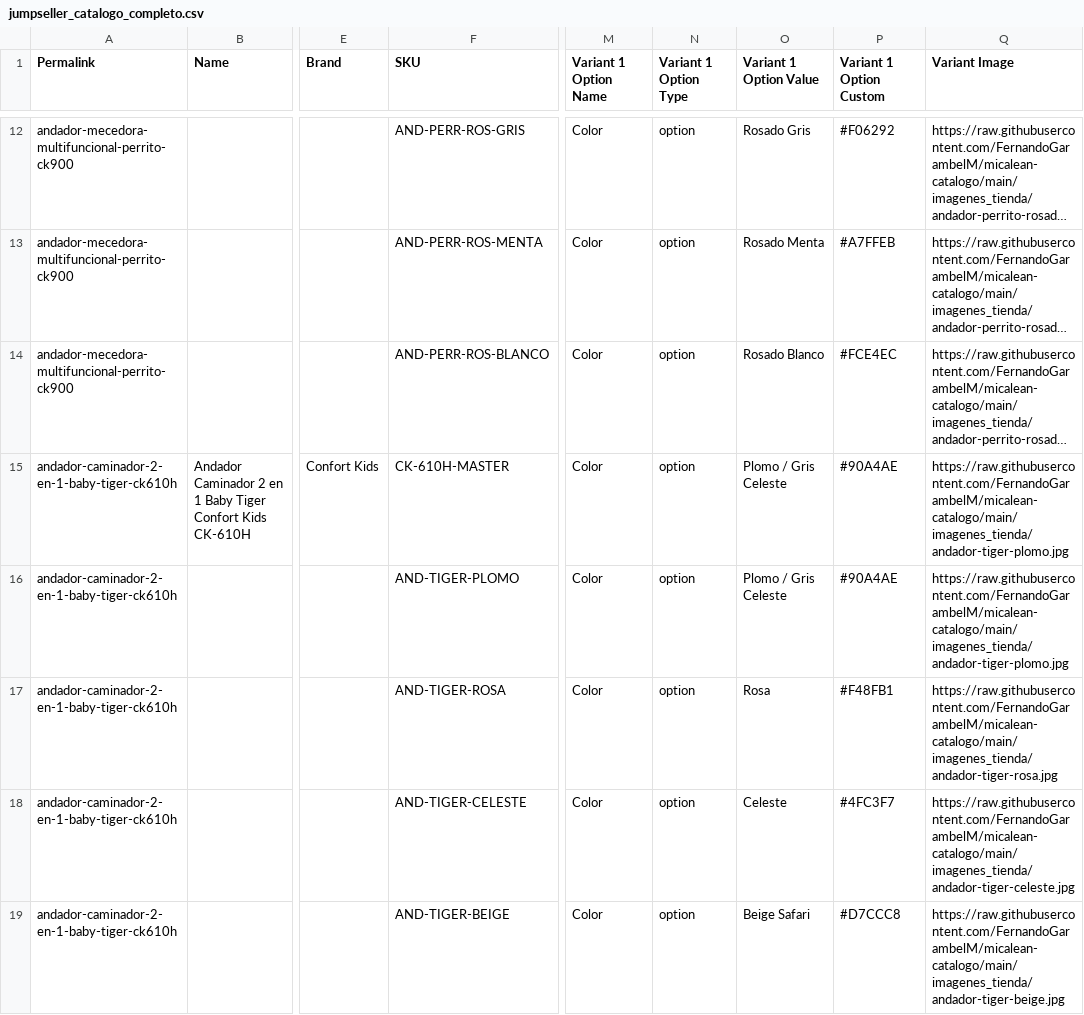
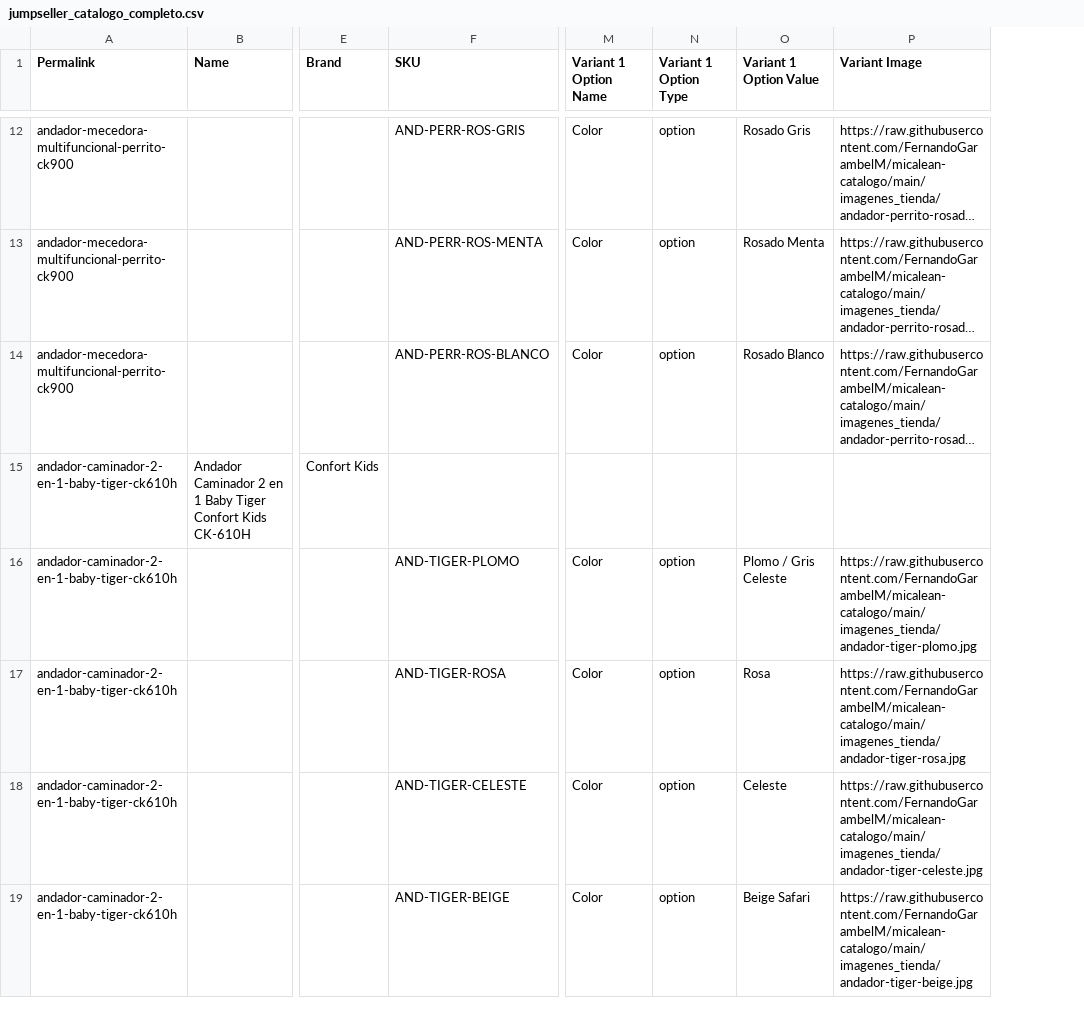
Before and after one commit to FernandoGarambelM/micalean-catalogo, a CSV file: jumpseller_catalogo_completo.csv, drawn as a sheet; only a part is shown, gaps mark what is left out; long unchanged cells end in …; removed rows and columns are numbered as before the commit, all else as after; the diff covers the shown part only; the diff names each change by its address in the sheet, - before the commit and + after, or states it on an @@ line.

Commit message:
fix: Normalizar estructura CSV Jumpseller eliminando Variant 1 Option Custom y alineando jerarquia padre/hijo

```diff
--- a/jumpseller_catalogo_completo.csv
+++ b/jumpseller_catalogo_completo.csv
-column P (Variant 1 Option Custom), rows 12-19: #F06292 | #A7FFEB | #FCE4EC | #90A4AE | #90A4AE | #F48FB1 | #4FC3F7 | #D7CCC8
-F15 (SKU): CK-610H-MASTER
+F15 (SKU): (empty)
-M15 (Variant 1 Option Name): Color
+M15 (Variant 1 Option Name): (empty)
-N15 (Variant 1 Option Type): option
+N15 (Variant 1 Option Type): (empty)
-O15 (Variant 1 Option Value): Plomo / Gris Celeste
+O15 (Variant 1 Option Value): (empty)
-P15 (Variant Image): https://raw.githubusercontent.com/FernandoGarambelM/micalean-catalogo/main/imagenes_tienda/andador-tiger-plomo.jpg
+P15 (Variant Image): (empty)
```
Also changed, not shown: 150 edited cells elsewhere in this file.
